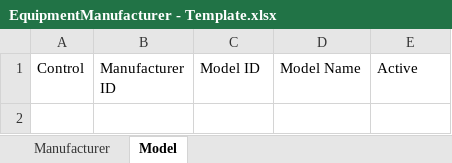
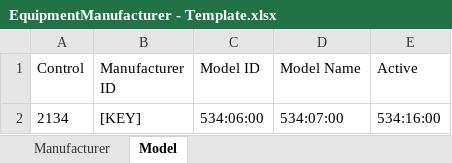
Before and after one commit to CJBuck/AssetWorksConversion, an Excel workbook: Loading/EquipmentManufacturer/CurrentCycle/Data/EquipmentManufacturer - Template.xlsx, sheet Model, drawn as a sheet; values as stored, in another font and other column widths than the file's, no borders; the diff names each change by its address in the sheet, - before the commit and + after, or states it on an @@ line.

Commit message:
Added EquipmentManufacturer and EquipmentManufacturerModel to Equipment.dtsx

```diff
--- a/Loading/EquipmentManufacturer/CurrentCycle/Data/EquipmentManufacturer - Template.xlsx (sheet Model)
+++ b/Loading/EquipmentManufacturer/CurrentCycle/Data/EquipmentManufacturer - Template.xlsx (sheet Model)
+row 2: 2134 | [KEY] | 534:06:00 | 534:07:00 | 534:16:00
```
Also changed, not shown: sheet Manufacturer, 3 other files.
